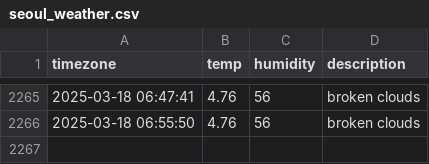
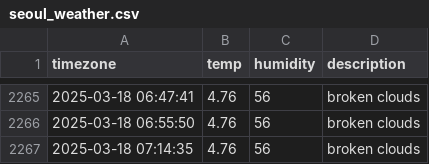
Before and after one commit to sondawon1216/seoul_weather, a CSV file: seoul_weather.csv, drawn as a sheet; only a part is shown, gaps mark what is left out; the diff names each change by its address in the sheet, - before the commit and + after, or states it on an @@ line.

```diff
--- a/seoul_weather.csv
+++ b/seoul_weather.csv
+row 2267: 2025-03-18 07:14:35 | 4.76 | 56 | broken clouds
```
